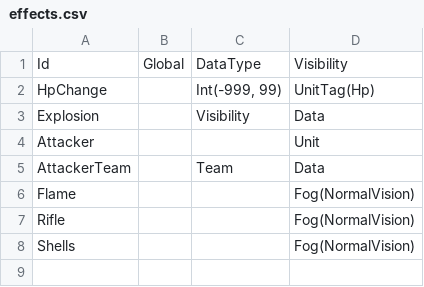
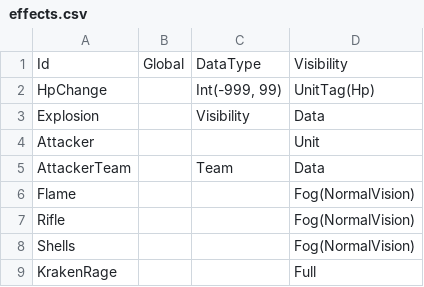
Before and after one commit to stratecide/tbs-core, a CSV file: configs/default/effects.csv, drawn as a sheet; the diff names each change by its address in the sheet, - before the commit and + after, or states it on an @@ line.

Commit message:
added KrakenRage effect

```diff
--- a/configs/default/effects.csv
+++ b/configs/default/effects.csv
+row 9: KrakenRage |  |  | Full
```
Also changed, not shown: configs/default_test/effects.csv, 5 other files.
